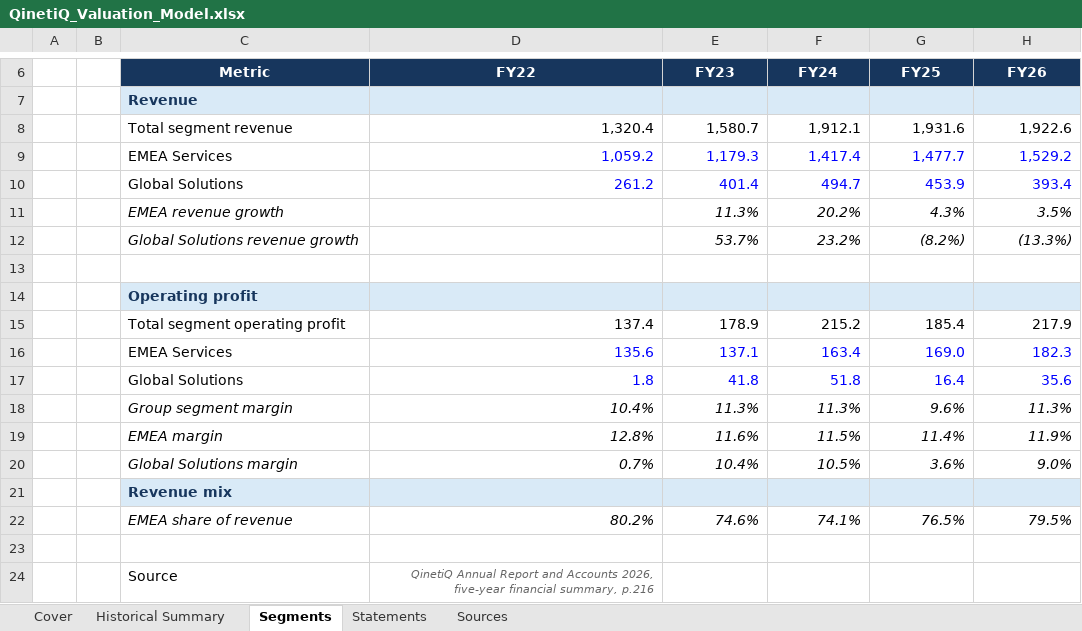
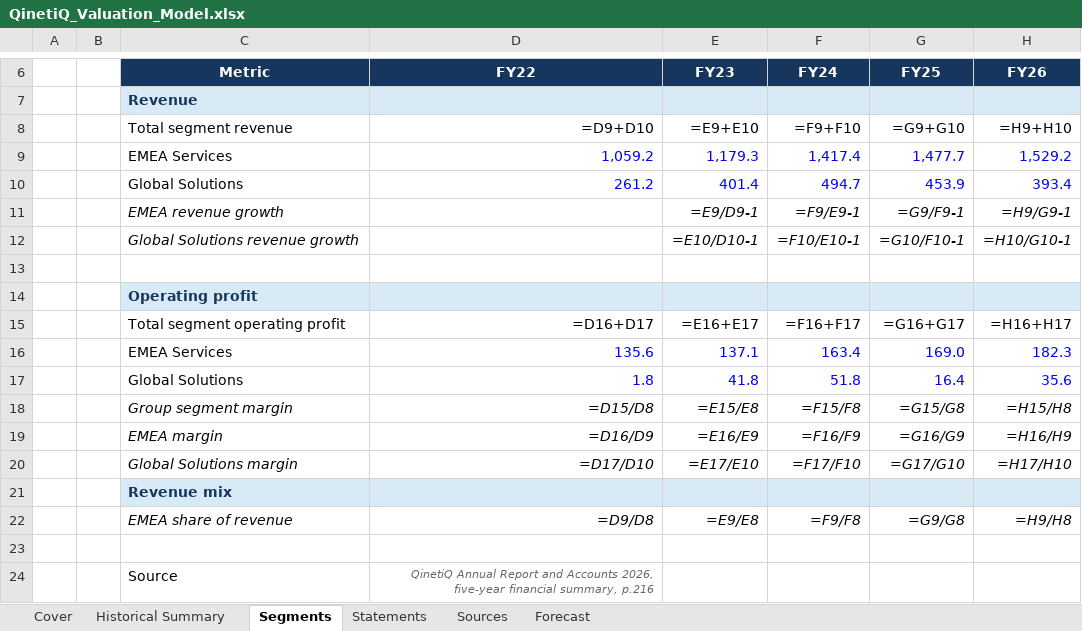
Before and after one commit to gxdhilz05/qinetiq-valuation-strategic-alternatives, an Excel workbook: model/QinetiQ_Valuation_Model.xlsx, sheet Segments, drawn as a sheet; only a part is shown, gaps mark what is left out; values as stored, in another font and other column widths than the file's, no borders; formulas without a stored value are shown as written; removed rows and columns are numbered as before the commit, all else as after; the diff names each change by its address in the sheet, - before the commit and + after, or states it on an @@ line.

```diff
--- a/model/QinetiQ_Valuation_Model.xlsx (sheet Segments)
+++ b/model/QinetiQ_Valuation_Model.xlsx (sheet Segments)
+sheet tab: Forecast
-row 8:  |  | Total segment revenue | 1,320.4 | 1,580.7 | 1,912.1 | 1,931.6 | 1,922.6
+row 8:  |  | Total segment revenue | =D9+D10 | =E9+E10 | =F9+F10 | =G9+G10 | =H9+H10
-row 11:  |  | EMEA revenue growth |  | 11.3% | 20.2% | 4.3% | 3.5%
-row 12:  |  | Global Solutions revenue growth |  | 53.7% | 23.2% | (8.2%) | (13.3%)
+row 11:  |  | EMEA revenue growth |  | =E9/D9-1 | =F9/E9-1 | =G9/F9-1 | =H9/G9-1
+row 12:  |  | Global Solutions revenue growth |  | =E10/D10-1 | =F10/E10-1 | =G10/F10-1 | =H10/G10-1
-row 15:  |  | Total segment operating profit | 137.4 | 178.9 | 215.2 | 185.4 | 217.9
+row 15:  |  | Total segment operating profit | =D16+D17 | =E16+E17 | =F16+F17 | =G16+G17 | =H16+H17
-row 18:  |  | Group segment margin | 10.4% | 11.3% | 11.3% | 9.6% | 11.3%
-row 19:  |  | EMEA margin | 12.8% | 11.6% | 11.5% | 11.4% | 11.9%
-row 20:  |  | Global Solutions margin | 0.7% | 10.4% | 10.5% | 3.6% | 9.0%
+row 18:  |  | Group segment margin | =D15/D8 | =E15/E8 | =F15/F8 | =G15/G8 | =H15/H8
+row 19:  |  | EMEA margin | =D16/D9 | =E16/E9 | =F16/F9 | =G16/G9 | =H16/H9
+row 20:  |  | Global Solutions margin | =D17/D10 | =E17/E10 | =F17/F10 | =G17/G10 | =H17/H10
-row 22:  |  | EMEA share of revenue | 80.2% | 74.6% | 74.1% | 76.5% | 79.5%
+row 22:  |  | EMEA share of revenue | =D9/D8 | =E9/E8 | =F9/F8 | =G9/G8 | =H9/H8
```
Also changed, not shown: sheet Statements, sheet Historical Summary.
